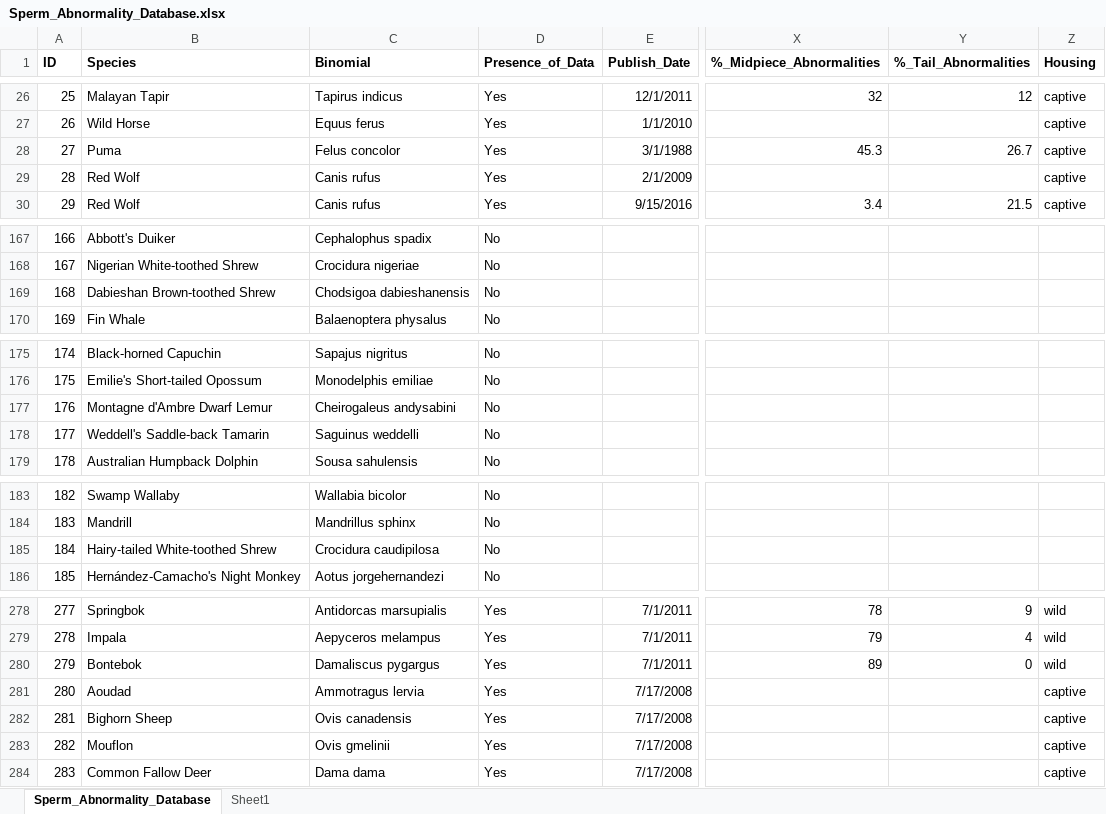
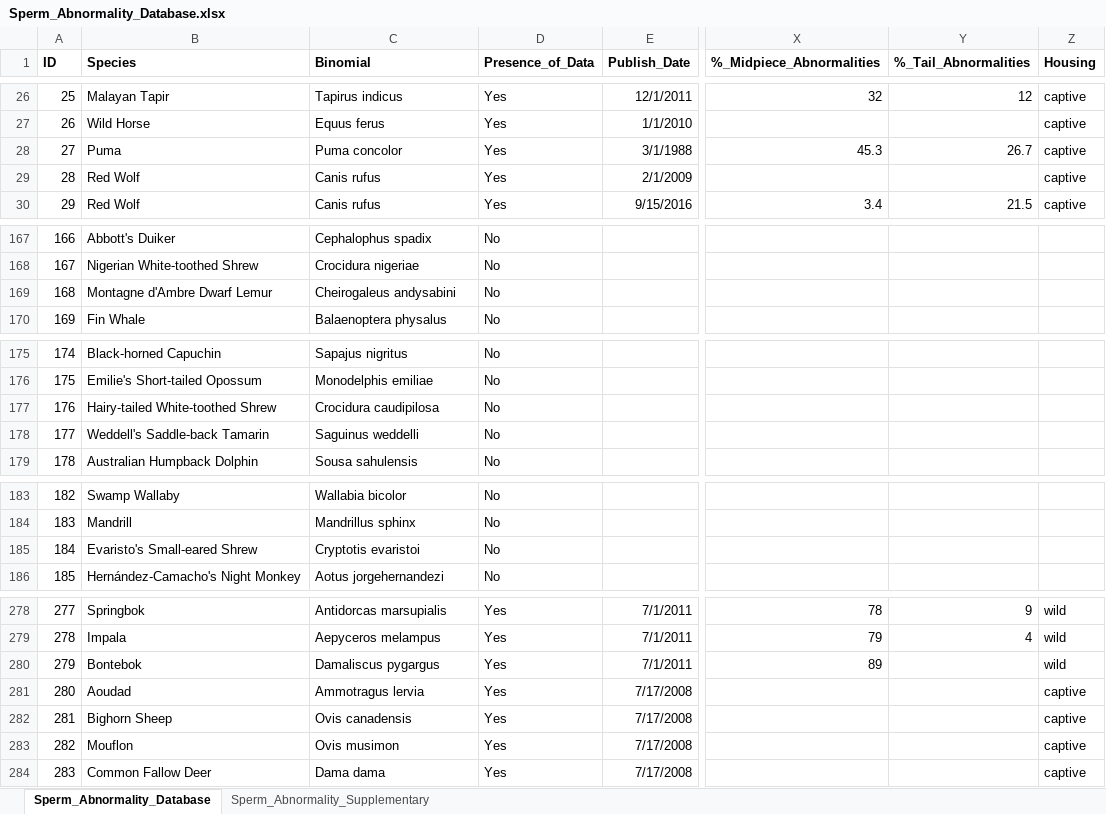
Before and after one commit to QuantitativeEcologyLab/Mammalian_Sperm_Abnormality, an Excel workbook: Data/Sperm_Abnormality_Database.xlsx, sheet Sperm_Abnormality_Database, drawn as a sheet; only a part is shown, gaps mark what is left out; values as stored, in another font and other column widths than the file's, no borders; the diff covers the shown part only; the diff names each change by its address in the sheet, - before the commit and + after, or states it on an @@ line.

```diff
--- a/Data/Sperm_Abnormality_Database.xlsx (sheet Sperm_Abnormality_Database)
+++ b/Data/Sperm_Abnormality_Database.xlsx (sheet Sperm_Abnormality_Database)
-sheet tab: Sheet1
+sheet tab: Sperm_Abnormality_Supplementary
-C28 (Binomial): Felus concolor
+C28 (Binomial): Puma concolor
-B169 (Species): Dabieshan Brown-toothed Shrew
+B169 (Species): Montagne d'Ambre Dwarf Lemur
-C169 (Binomial): Chodsigoa dabieshanensis
+C169 (Binomial): Cheirogaleus andysabini
-B177 (Species): Montagne d'Ambre Dwarf Lemur
+B177 (Species): Hairy-tailed White-toothed Shrew
-C177 (Binomial): Cheirogaleus andysabini
+C177 (Binomial): Crocidura caudipilosa
-B185 (Species): Hairy-tailed White-toothed Shrew
+B185 (Species): Evaristo's Small-eared Shrew
-C185 (Binomial): Crocidura caudipilosa
+C185 (Binomial): Cryptotis evaristoi
-Y280 (%_Tail_Abnormalities): 0
+Y280 (%_Tail_Abnormalities): (empty)
-C283 (Binomial): Ovis gmelinii
+C283 (Binomial): Ovis musimon
```
Also changed, not shown: 84 edited cells and cell formats elsewhere in this sheet, sheet Sperm_Abnormality_Supplementary, 41 other files.
